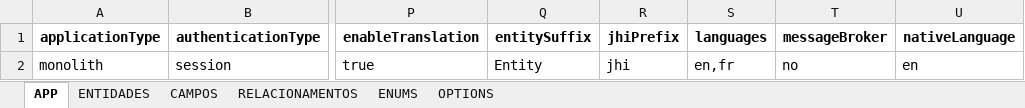
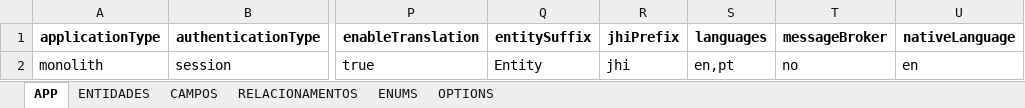
Before and after one commit to alexandrebfreitas/WattsUpEnergy, an Excel workbook: jdl_generator/TABELA_DE_CONFIGURACAO_JHIPSTER.xlsx, sheet APP, drawn as a sheet; only a part is shown, gaps mark what is left out; values as stored, in another font and other column widths than the file's, no borders; the diff names each change by its address in the sheet, - before the commit and + after, or states it on an @@ line.

```diff
--- a/jdl_generator/TABELA_DE_CONFIGURACAO_JHIPSTER.xlsx (sheet APP)
+++ b/jdl_generator/TABELA_DE_CONFIGURACAO_JHIPSTER.xlsx (sheet APP)
-S2 (languages): en,fr
+S2 (languages): en,pt
```
Also changed, not shown: 7 other files.
